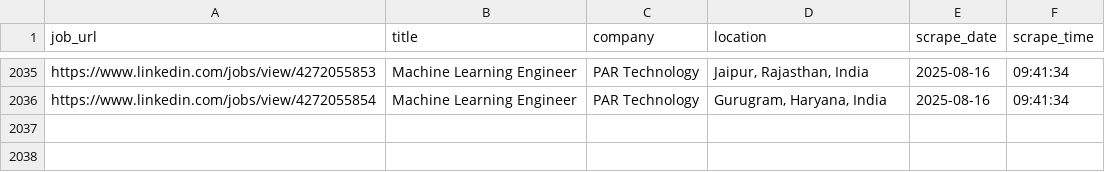
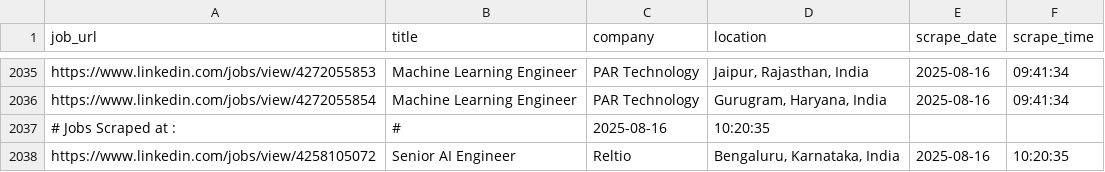
Before and after one commit to ANKIT0017/AUTO-search, a CSV file: jobs_main.csv, drawn as a sheet; only a part is shown, gaps mark what is left out.

```diff
--- a/jobs_main.csv
+++ b/jobs_main.csv
@@ -2036 +2036,3 @@
 "https://www.linkedin.com/jobs/view/4272055854","Machine Learning Engineer","PAR Technology","Gurugram, Haryana, India","2025-08-16","09:41:34"
+# Jobs Scraped at : , #, 2025-08-16, 10:20:35
+"https://www.linkedin.com/jobs/view/4258105072","Senior AI Engineer","Reltio","Bengaluru, Karnataka, India","2025-08-16","10:20:35"
```
